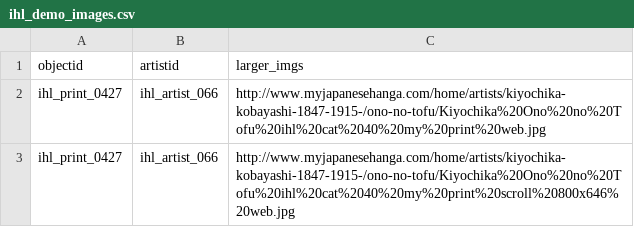
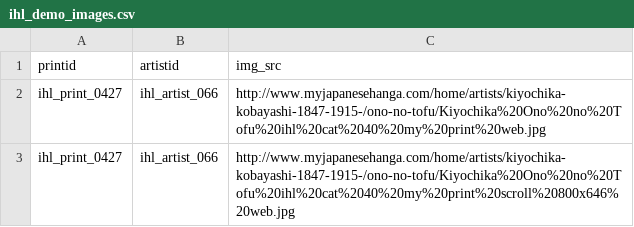
Before and after one commit to evanwill/ihl-csv-demo, a CSV file: _data/ihl_demo_images.csv, drawn as a sheet; only a part is shown.

```diff
--- a/_data/ihl_demo_images.csv
+++ b/_data/ihl_demo_images.csv
@@ -1,2 +1,2 @@
-objectid,artistid,larger_imgs
+printid,artistid,img_src
 ihl_print_0427,ihl_artist_066,http://www.myjapanesehanga.com/home/artists/kiyochika-kobayashi-1847-1915-/ono-no-tofu/Kiyochika%20Ono%20no%20Tofu%20ihl%20cat%2040%20my%20print%20web.jpg
```
Also changed, not shown: _data/config-metadata.csv, _data/ihl_demo_metadata.csv, 4 other files.
